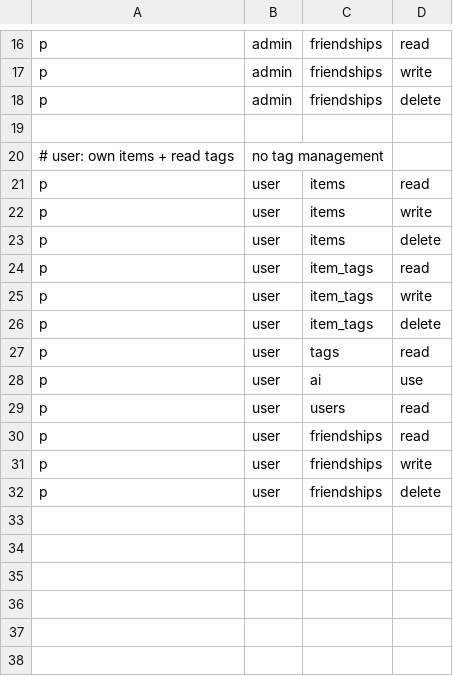
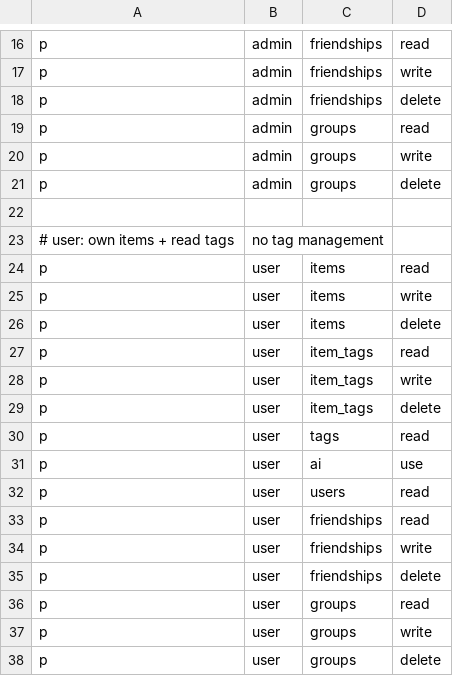
Before and after one commit to chris-bornmann/doozy, a CSV file: src/rbac/policy.csv, drawn as a sheet; only a part is shown, gaps mark what is left out.

Commit message:
add groups

```diff
--- a/src/rbac/policy.csv
+++ b/src/rbac/policy.csv
@@ -18,2 +18,5 @@ p, admin, friendships, write
 p, admin, friendships, delete
+p, admin, groups, read
+p, admin, groups, write
+p, admin, groups, delete
 
@@ -32 +35,4 @@ p, user, friendships, write
 p, user, friendships, delete
+p, user, groups, read
+p, user, groups, write
+p, user, groups, delete
```
Also changed, not shown: 6 other files.
